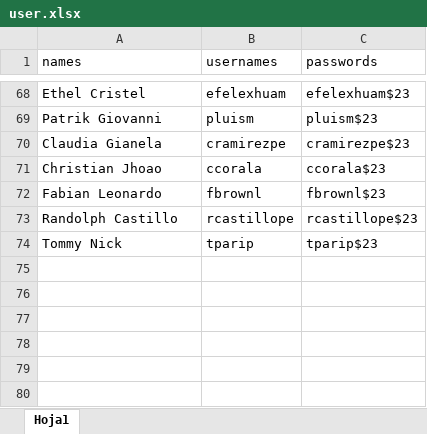
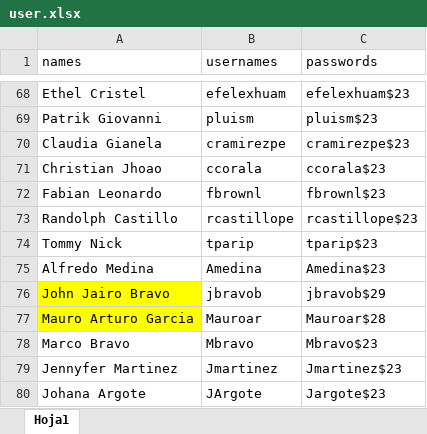
Before and after one commit to CardenasGalarza/Guillermo_app, an Excel workbook: user.xlsx, sheet Hoja1, drawn as a sheet; only a part is shown, gaps mark what is left out; values as stored, in another font and other column widths than the file's, no borders; the diff names each change by its address in the sheet, - before the commit and + after, or states it on an @@ line.

```diff
--- a/user.xlsx (sheet Hoja1)
+++ b/user.xlsx (sheet Hoja1)
+row 75: Alfredo Medina | Amedina | Amedina$23
+row 76: John Jairo Bravo | jbravob | jbravob$29
+row 77: Mauro Arturo Garcia | Mauroar | Mauroar$28
+row 78: Marco Bravo | Mbravo | Mbravo$23
+row 79: Jennyfer Martinez | Jmartinez | Jmartinez$23
+row 80: Johana Argote | JArgote | Jargote$23
```
Also changed, not shown: 2 other files.
